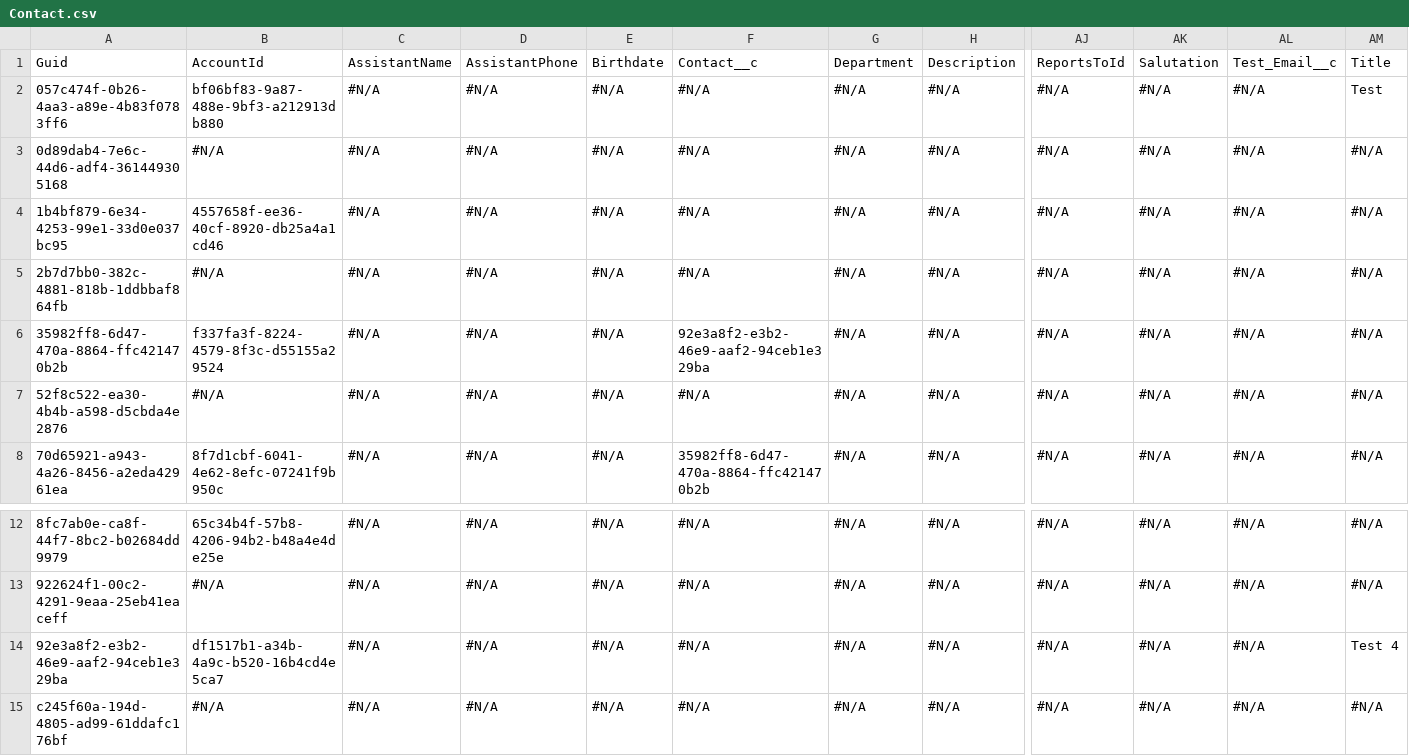
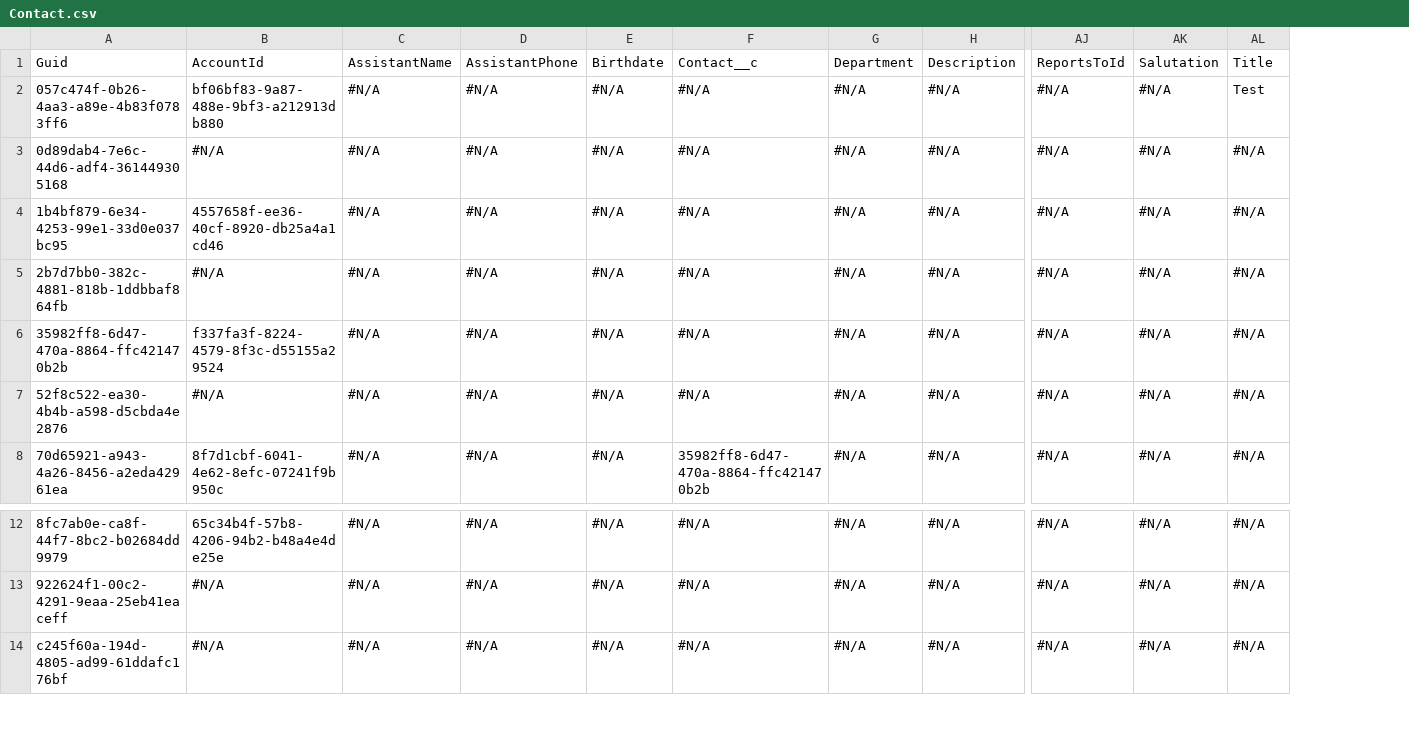
Before and after one commit to Prodlymoover/CPQ--Test-35, a CSV file: Contact.csv, drawn as a sheet; only a part is shown, gaps mark what is left out; rows hold the shown columns only; the diff names each change by its address in the sheet, - before the commit and + after, or states it on an @@ line.

```diff
--- a/Contact.csv
+++ b/Contact.csv
-column AL, rows 1-8: Test_Email__c | #N/A | #N/A | #N/A | #N/A | #N/A | #N/A | #N/A; rows 12-13: #N/A | #N/A; row 15: #N/A
-F6: 92e3a8f2-e3b2-46e9-aaf2-94ceb1e329ba
+F6: #N/A
-row 14: 92e3a8f2-e3b2-46e9-aaf2-94ceb1e329ba | df1517b1-a34b-4a9c-b520-16b4cd4e5ca7 | #N/A | #N/A | #N/A | #N/A | #N/A | #N/A | #N/A | #N/A | #N/A | Test 4
```
Also changed, not shown: Account.csv, Case.csv.
